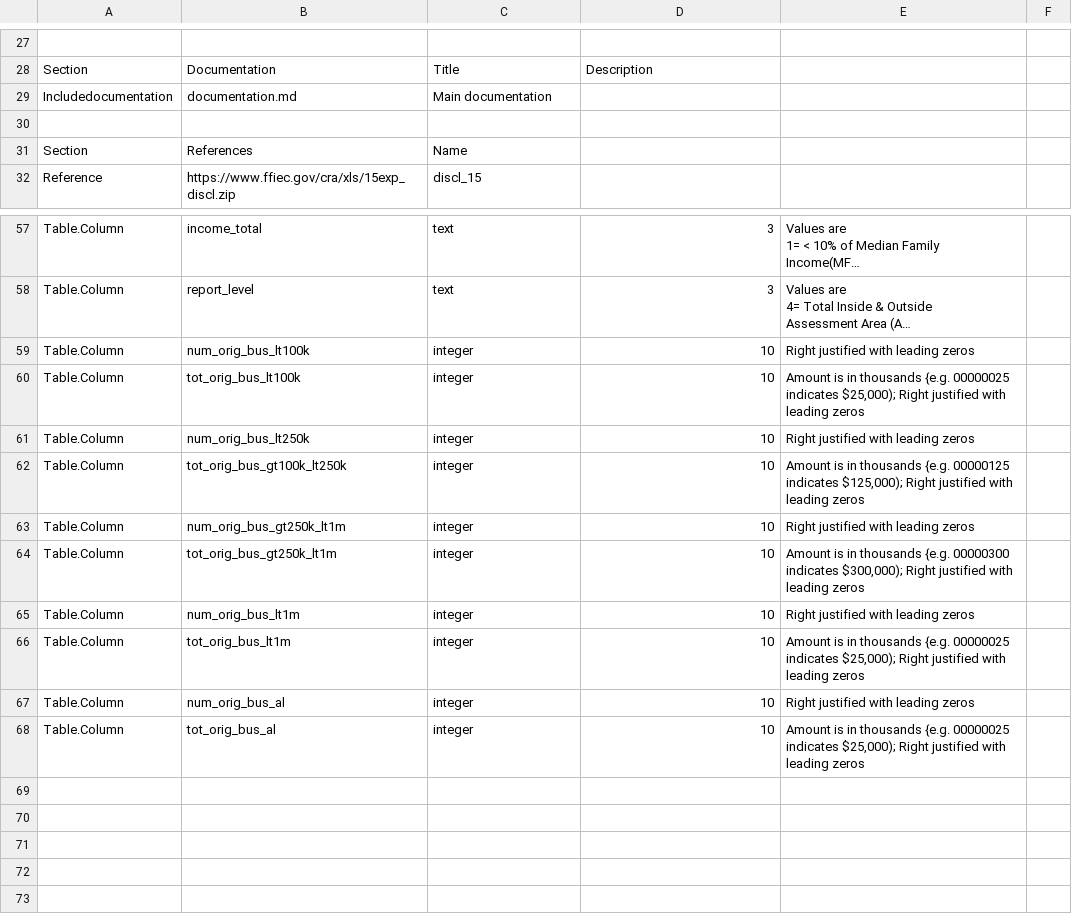
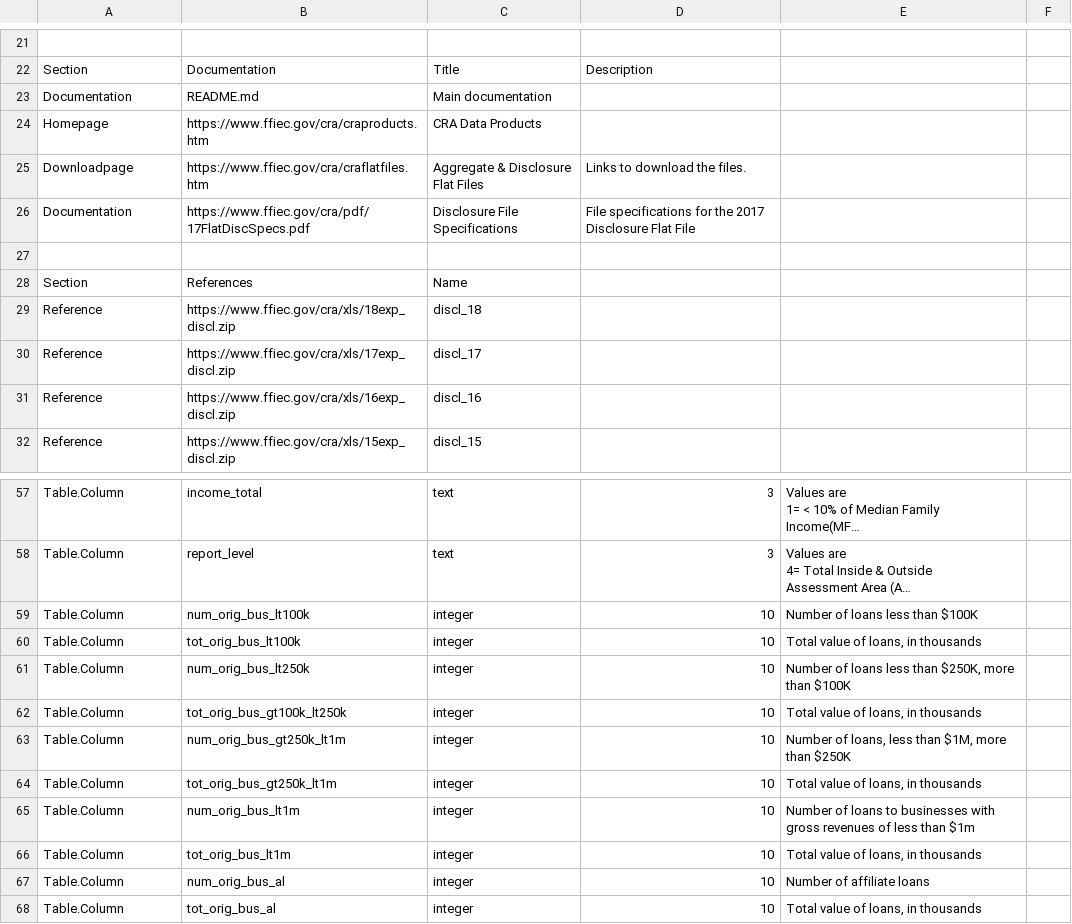
Before and after one commit to metatab-packages/ffiec.gov-cra_disclosure-d11, a CSV file: metadata.csv, drawn as a sheet; only a part is shown, gaps mark what is left out; long unchanged cells end in …; removed rows and columns are numbered as before the commit, all else as after; ↵ is a line break in a cell; the diff covers the shown part only; the diff names each change by its address in the sheet, - before the commit and + after, or states it on an @@ line.

```diff
--- a/metadata.csv
+++ b/metadata.csv
-row 29: Includedocumentation | documentation.md | Main documentation
+row 23: Documentation | README.md | Main documentation
+row 24: Homepage | https://www.ffiec.gov/cra/craproducts.htm | CRA Data Products
+row 25: Downloadpage | https://www.ffiec.gov/cra/craflatfiles.htm | Aggregate & Disclosure Flat Files | Links to download the files.
+row 26: Documentation | https://www.ffiec.gov/cra/pdf/17FlatDiscSpecs.pdf | Disclosure File Specifications | File specifications for the 2017 Disclosure Flat File
+row 29: Reference | https://www.ffiec.gov/cra/xls/18exp_discl.zip | discl_18
+row 30: Reference | https://www.ffiec.gov/cra/xls/17exp_discl.zip | discl_17
+row 31: Reference | https://www.ffiec.gov/cra/xls/16exp_discl.zip | discl_16
-E59: Right justified with leading zeros
+E59: Number of loans less than $100K
-E60: Amount is in thousands {e.g. 00000025 ↵ indicates $25,000); Right justified with ↵ leading zeros
+E60: Total value of loans, in thousands
-E61: Right justified with leading zeros
+E61: Number of loans less than $250K, more than $100K
-E62: Amount is in thousands {e.g. 00000125 ↵ indicates $125,000); Right justified with ↵ leading zeros
+E62: Total value of loans, in thousands
-E63: Right justified with leading zeros
+E63: Number of loans, less than $1M, more than $250K
-E64: Amount is in thousands {e.g. 00000300 ↵ indicates $300,000); Right justified with ↵ leading zeros
+E64: Total value of loans, in thousands
-E65: Right justified with leading zeros
+E65: Number of loans to businesses with gross revenues of less than $1m
-E66: Amount is in thousands {e.g. 00000025 ↵ indicates $25,000); Right justified with ↵ leading zeros
+E66: Total value of loans, in thousands
-E67: Right justified with leading zeros
+E67: Number of affiliate loans
-E68: Amount is in thousands {e.g. 00000025 ↵ indicates $25,000); Right justified with ↵ leading zeros
+E68: Total value of loans, in thousands
```
Also changed, not shown: 6 removed rows and 7 edited cells elsewhere in this file, 1 other file.
